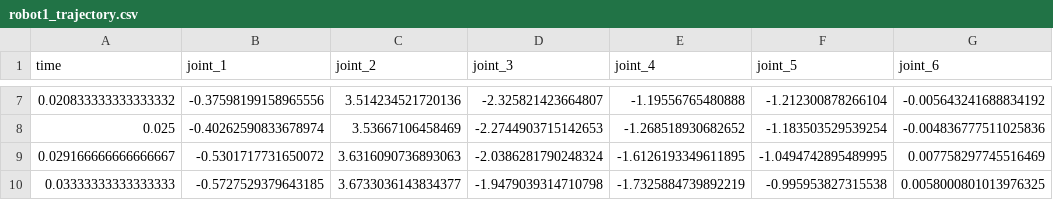
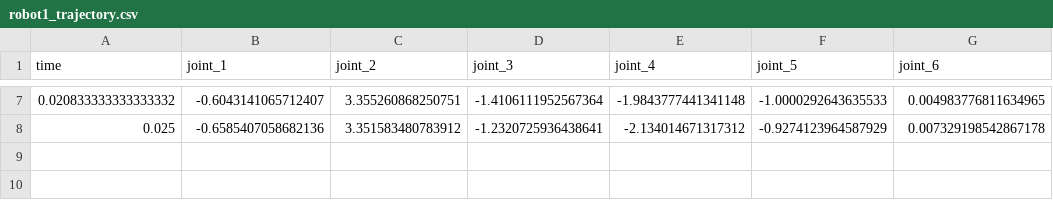
Before and after one commit to zzigee/cursor, a CSV file: robot1_trajectory.csv, drawn as a sheet; only a part is shown, gaps mark what is left out; the diff covers the shown part only.

```diff
--- a/robot1_trajectory.csv
+++ b/robot1_trajectory.csv
@@ -7,4 +7,2 @@ time,joint_1,joint_2,joint_3,joint_4,joint_5,joint_6
-0.020833333333333332,-0.37598199158965556,3.514234521720136,-2.325821423664807,-1.19556765480888,-1.212300878266104,-0.005643241688834192
-0.025,-0.40262590833678974,3.53667106458469,-2.2744903715142653,-1.268518930682652,-1.183503529539254,-0.004836777511025836
-0.029166666666666667,-0.5301717731650072,3.6316090736893063,-2.0386281790248324,-1.6126193349611895,-1.0494742895489995,0.007758297745516469
-0.03333333333333333,-0.5727529379643185,3.6733036143834377,-1.9479039314710798,-1.7325884739892219,-0.995953827315538,0.0058000801013976325
+0.020833333333333332,-0.6043141065712407,3.355260868250751,-1.4106111952567364,-1.9843777441341148,-1.0000292643635533,0.004983776811634965
+0.025,-0.6585407058682136,3.351583480783912,-1.2320725936438641,-2.134014671317312,-0.9274123964587929,0.007329198542867178
```
Also changed, not shown: 30 edited cells elsewhere in this file, robot2_trajectory.csv, 2 other files.
